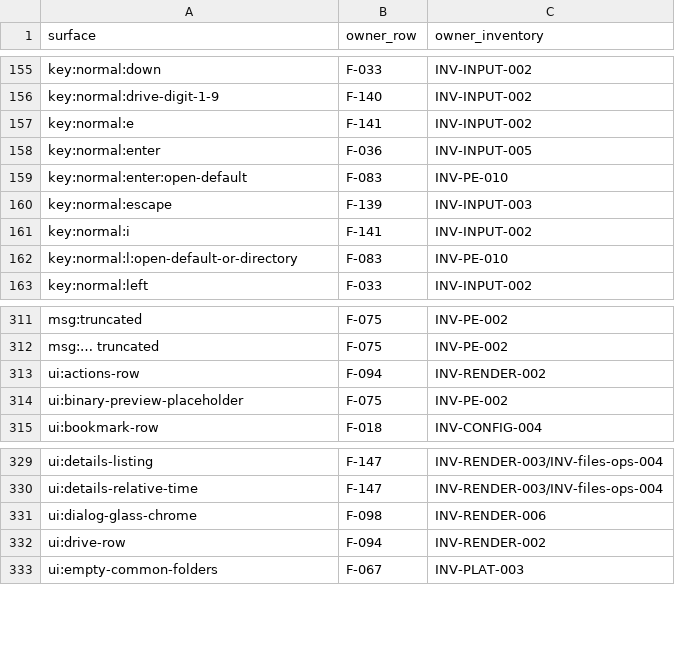
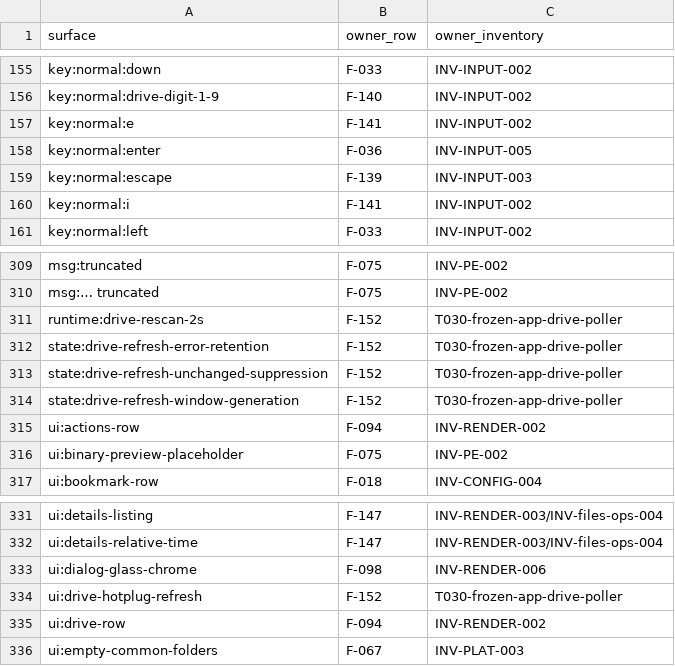
Before and after one commit to drivesensei/ira, a TSV file: migration/surface-ownership.tsv, drawn as a sheet; only a part is shown, gaps mark what is left out.

Commit message:
test: reconcile migration boundary with exact current-stage provenance

```diff
--- a/migration/surface-ownership.tsv
+++ b/migration/surface-ownership.tsv
@@ -158,6 +158,4 @@ key:normal:e	F-141	INV-INPUT-002
 key:normal:enter	F-036	INV-INPUT-005
-key:normal:enter:open-default	F-083	INV-PE-010
 key:normal:escape	F-139	INV-INPUT-003
 key:normal:i	F-141	INV-INPUT-002
-key:normal:l:open-default-or-directory	F-083	INV-PE-010
 key:normal:left	F-033	INV-INPUT-002
@@ -312,2 +310,6 @@ msg:truncated	F-075	INV-PE-002
 msg:… truncated	F-075	INV-PE-002
+runtime:drive-rescan-2s	F-152	T030-frozen-app-drive-poller
+state:drive-refresh-error-retention	F-152	T030-frozen-app-drive-poller
+state:drive-refresh-unchanged-suppression	F-152	T030-frozen-app-drive-poller
+state:drive-refresh-window-generation	F-152	T030-frozen-app-drive-poller
 ui:actions-row	F-094	INV-RENDER-002
@@ -331,2 +333,3 @@ ui:details-relative-time	F-147	INV-RENDER-003/INV-files-ops-004
 ui:dialog-glass-chrome	F-098	INV-RENDER-006
+ui:drive-hotplug-refresh	F-152	T030-frozen-app-drive-poller
 ui:drive-row	F-094	INV-RENDER-002
```
Also changed, not shown: 17 other files.
